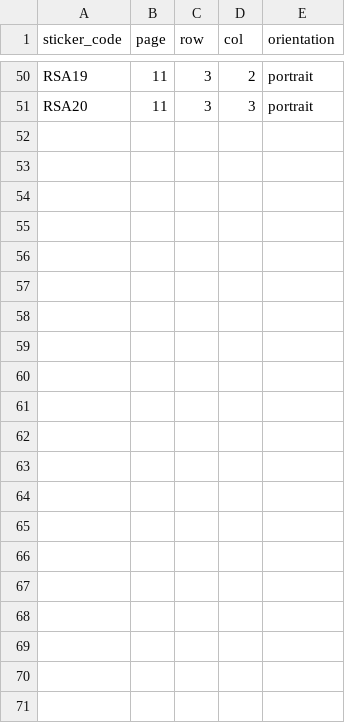
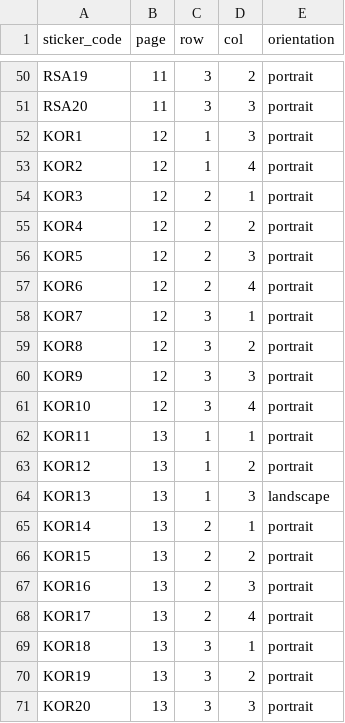
Before and after one commit to maykonsousa/fifa-stickers, a CSV file: data/album-positions.csv, drawn as a sheet; only a part is shown, gaps mark what is left out; the diff names each change by its address in the sheet, - before the commit and + after, or states it on an @@ line.

Commit message:
feat(album): páginas 12-13 — Coreia do Sul (KOR)

```diff
--- a/data/album-positions.csv
+++ b/data/album-positions.csv
+row 52: KOR1 | 12 | 1 | 3 | portrait
+row 53: KOR2 | 12 | 1 | 4 | portrait
+row 54: KOR3 | 12 | 2 | 1 | portrait
+row 55: KOR4 | 12 | 2 | 2 | portrait
+row 56: KOR5 | 12 | 2 | 3 | portrait
+row 57: KOR6 | 12 | 2 | 4 | portrait
+row 58: KOR7 | 12 | 3 | 1 | portrait
+row 59: KOR8 | 12 | 3 | 2 | portrait
+row 60: KOR9 | 12 | 3 | 3 | portrait
+row 61: KOR10 | 12 | 3 | 4 | portrait
+row 62: KOR11 | 13 | 1 | 1 | portrait
+row 63: KOR12 | 13 | 1 | 2 | portrait
+row 64: KOR13 | 13 | 1 | 3 | landscape
+row 65: KOR14 | 13 | 2 | 1 | portrait
+row 66: KOR15 | 13 | 2 | 2 | portrait
+row 67: KOR16 | 13 | 2 | 3 | portrait
+row 68: KOR17 | 13 | 2 | 4 | portrait
+row 69: KOR18 | 13 | 3 | 1 | portrait
+row 70: KOR19 | 13 | 3 | 2 | portrait
+row 71: KOR20 | 13 | 3 | 3 | portrait
```
Also changed, not shown: 2 other files.
